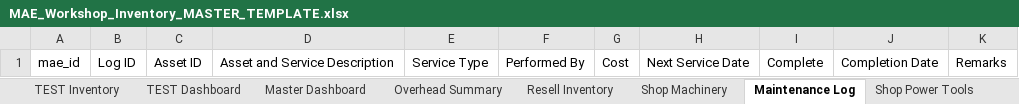
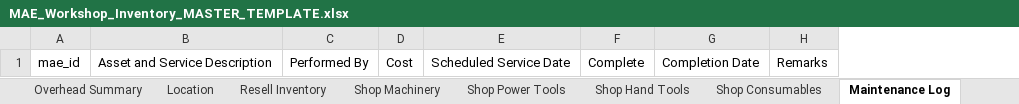
Before and after one commit to NemoArtifex/MAE-Custom-Workshop-Inventory-System, an Excel workbook: MAE_Workshop_Inventory_MASTER_TEMPLATE.xlsx, sheet Maintenance Log, drawn as a sheet; values as stored, in another font and other column widths than the file's, no borders; table styles not drawn; removed rows and columns are numbered as before the commit, all else as after; the diff names each change by its address in the sheet, - before the commit and + after, or states it on an @@ line.

```diff
--- a/MAE_Workshop_Inventory_MASTER_TEMPLATE.xlsx (sheet Maintenance Log)
+++ b/MAE_Workshop_Inventory_MASTER_TEMPLATE.xlsx (sheet Maintenance Log)
-sheet tab: TEST Inventory
-sheet tab: TEST Dashboard
@@ sheet tab order changed: Overhead Summary | Location | Resell Inventory | Shop Machinery | Shop Power Tools | Shop Hand Tools | Shop Consumables | Maintenance Log @@
-column B, row 1: Log ID
-column C, row 1: Asset ID
-column E, row 1: Service Type
-column H, row 1: Next Service Date
+column E, row 1: Scheduled Service Date
```
Also changed, not shown: sheet Location, sheet Shop Machinery, sheet Resell Inventory, sheet Shop Hand Tools, sheet Shop Power Tools, sheet Shop Consumables, formulas that keep their value, 1 other file.
